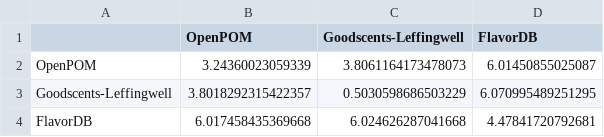
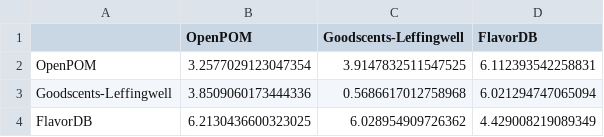
Before and after one commit to maeybeeh/olfactory-flavour-datasets-suds, a CSV file: data/external/full_otdd_matrix.csv, drawn as a sheet.

Commit message:
Update OTDD matrix and Colab notebook

```diff
--- a/data/external/full_otdd_matrix.csv
+++ b/data/external/full_otdd_matrix.csv
@@ -1,4 +1,4 @@
 ,OpenPOM,Goodscents-Leffingwell,FlavorDB
-OpenPOM,3.24360023059339,3.8061164173478073,6.01450855025087
-Goodscents-Leffingwell,3.8018292315422357,0.5030598686503229,6.070995489251295
-FlavorDB,6.017458435369668,6.024626287041668,4.47841720792681
+OpenPOM,3.2577029123047354,3.9147832511547525,6.112393542258831
+Goodscents-Leffingwell,3.8509060173444336,0.5686617012758968,6.021294747065094
+FlavorDB,6.2130436600323025,6.028954909726362,4.429008219089349
```
Also changed, not shown: 1 other file.
